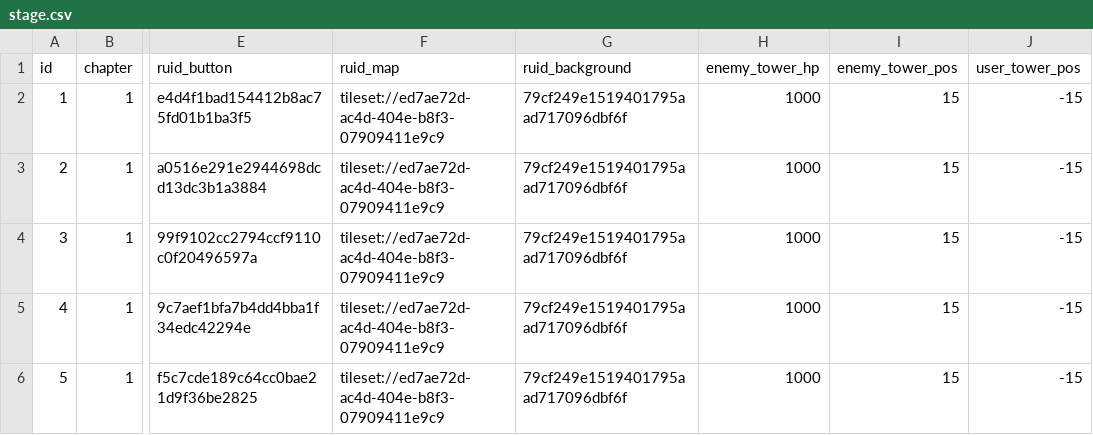
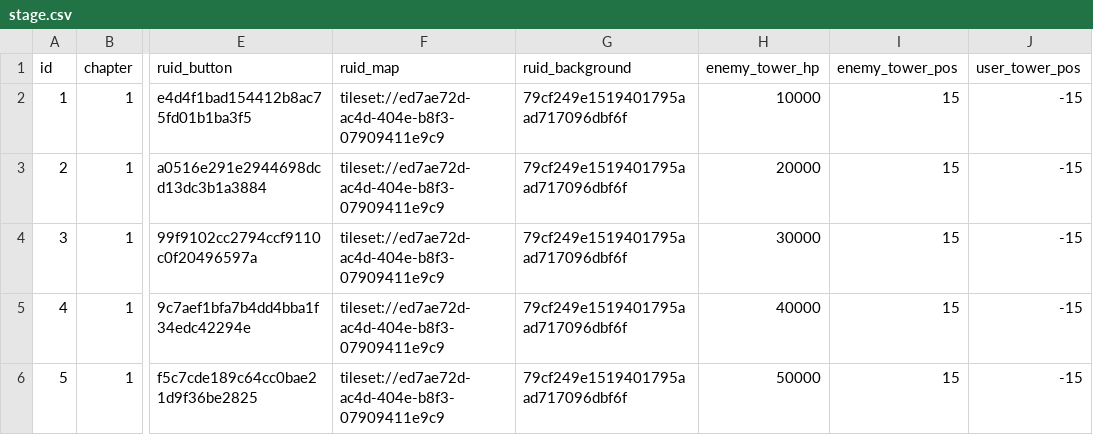
Before and after one commit to treenod-joshua/MapleWorlds, a CSV file: RootDesk/MyDesk/DataSets/Stage/stage.csv, drawn as a sheet; only a part is shown, gaps mark what is left out; the diff names each change by its address in the sheet, - before the commit and + after, or states it on an @@ line.

```diff
--- a/RootDesk/MyDesk/DataSets/Stage/stage.csv
+++ b/RootDesk/MyDesk/DataSets/Stage/stage.csv
-H2 (enemy_tower_hp): 1000
+H2 (enemy_tower_hp): 10000
-H3 (enemy_tower_hp): 1000
+H3 (enemy_tower_hp): 20000
-H4 (enemy_tower_hp): 1000
+H4 (enemy_tower_hp): 30000
-H5 (enemy_tower_hp): 1000
+H5 (enemy_tower_hp): 40000
-H6 (enemy_tower_hp): 1000
+H6 (enemy_tower_hp): 50000
```
Also changed, not shown: RootDesk/MyDesk/DataSets/Unit.csv, 3 other files.
